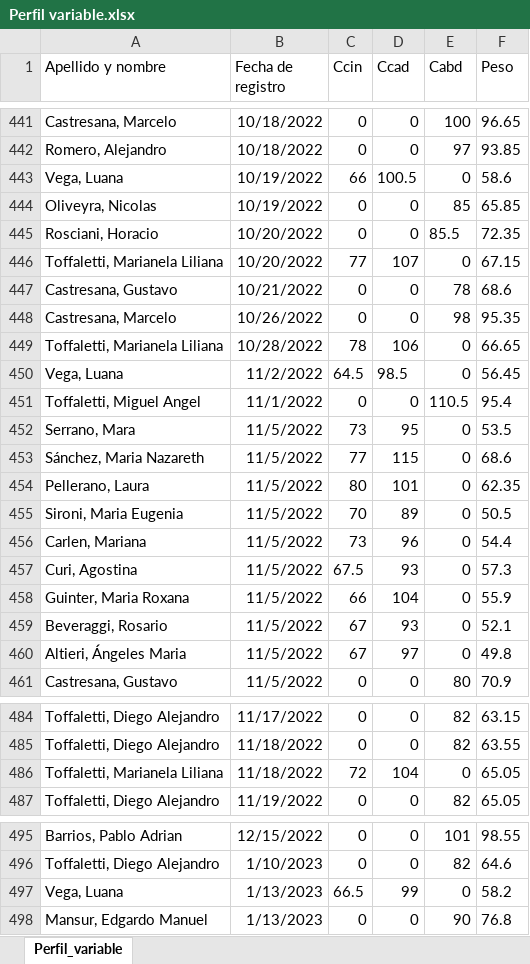
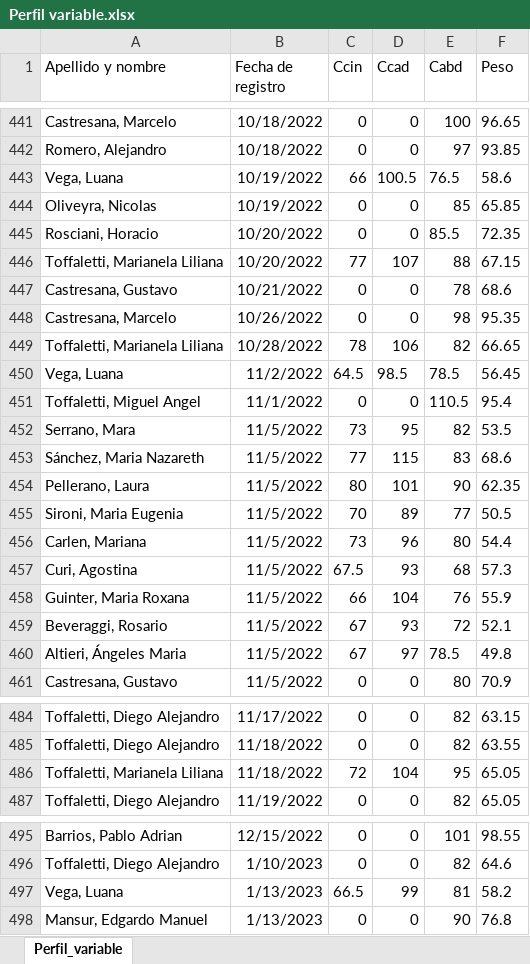
Before and after one commit to diegoat1/OMV3, an Excel workbook: src/Perfil variable.xlsx, sheet Perfil_variable, drawn as a sheet; only a part is shown, gaps mark what is left out; values as stored, in another font and other column widths than the file's, no borders; the diff covers the shown part only; the diff names each change by its address in the sheet, - before the commit and + after, or states it on an @@ line.

```diff
--- a/src/Perfil variable.xlsx (sheet Perfil_variable)
+++ b/src/Perfil variable.xlsx (sheet Perfil_variable)
-E443 (Cabd): 0
+E443 (Cabd): 76.5
-E446 (Cabd): 0
+E446 (Cabd): 88
-E449 (Cabd): 0
+E449 (Cabd): 82
-E450 (Cabd): 0
+E450 (Cabd): 78.5
-E452 (Cabd): 0
+E452 (Cabd): 82
-E453 (Cabd): 0
+E453 (Cabd): 83
-E454 (Cabd): 0
+E454 (Cabd): 90
-E455 (Cabd): 0
+E455 (Cabd): 77
-E456 (Cabd): 0
+E456 (Cabd): 80
-E457 (Cabd): 0
+E457 (Cabd): 68
-E458 (Cabd): 0
+E458 (Cabd): 76
-E459 (Cabd): 0
+E459 (Cabd): 72
-E460 (Cabd): 0
+E460 (Cabd): 78.5
-E486 (Cabd): 0
+E486 (Cabd): 95
-E497 (Cabd): 0
+E497 (Cabd): 81
```
Also changed, not shown: 4 added rows and 10 edited cells elsewhere in this sheet, 3 other files.
